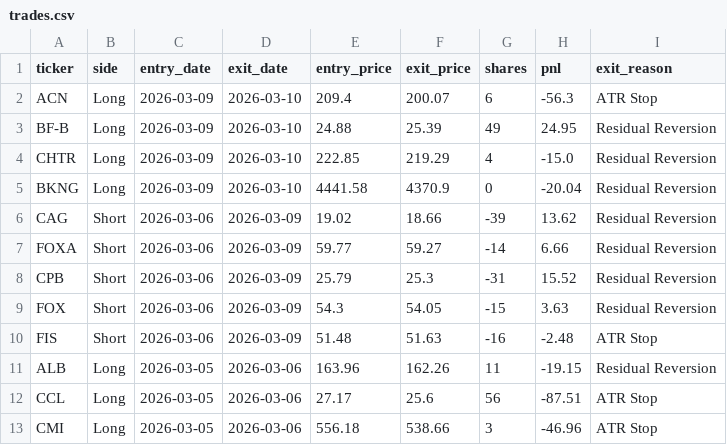
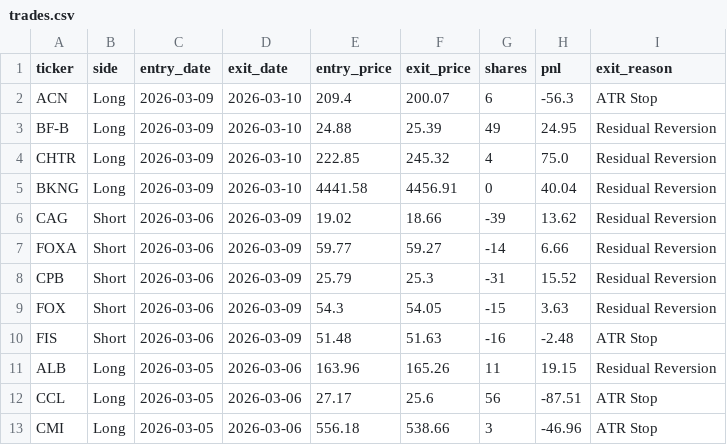
Before and after one commit to birdsley/topological_trader_dashboard, a CSV file: data/trades.csv, drawn as a sheet; only a part is shown.

Commit message:
Update trades.csv

```diff
--- a/data/trades.csv
+++ b/data/trades.csv
@@ -3,4 +3,4 @@ ACN,Long,2026-03-09,2026-03-10,209.4,200.07,6,-56.3,ATR Stop
 BF-B,Long,2026-03-09,2026-03-10,24.88,25.39,49,24.95,Residual Reversion
-CHTR,Long,2026-03-09,2026-03-10,222.85,219.29,4,-15.0,Residual Reversion
-BKNG,Long,2026-03-09,2026-03-10,4441.58,4370.9,0,-20.04,Residual Reversion
+CHTR,Long,2026-03-09,2026-03-10,222.85,245.32,4,75.0,Residual Reversion
+BKNG,Long,2026-03-09,2026-03-10,4441.58,4456.91,0,40.04,Residual Reversion
 CAG,Short,2026-03-06,2026-03-09,19.02,18.66,-39,13.62,Residual Reversion
@@ -10,3 +10,3 @@ FOX,Short,2026-03-06,2026-03-09,54.3,54.05,-15,3.63,Residual Reversion
 FIS,Short,2026-03-06,2026-03-09,51.48,51.63,-16,-2.48,ATR Stop
-ALB,Long,2026-03-05,2026-03-06,163.96,162.26,11,-19.15,Residual Reversion
+ALB,Long,2026-03-05,2026-03-06,163.96,165.26,11,19.15,Residual Reversion
 CCL,Long,2026-03-05,2026-03-06,27.17,25.6,56,-87.51,ATR Stop
```
